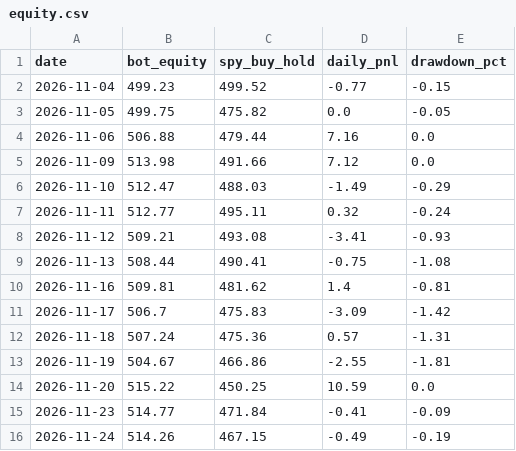
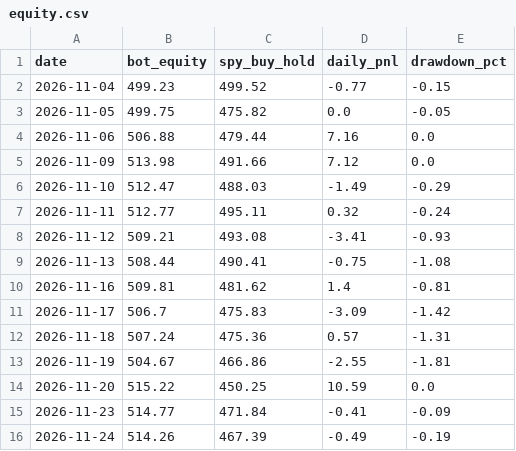
Before and after one commit to TheutzuBosu/theo-trading-bot, a CSV file: state/equity.csv, drawn as a sheet.

Commit message:
chore(state): actualizare equity.csv

```diff
--- a/state/equity.csv
+++ b/state/equity.csv
@@ -15,2 +15,2 @@ date,bot_equity,spy_buy_hold,daily_pnl,drawdown_pct
 2026-11-23,514.77,471.84,-0.41,-0.09
-2026-11-24,514.26,467.15,-0.49,-0.19
+2026-11-24,514.26,467.39,-0.49,-0.19
```
